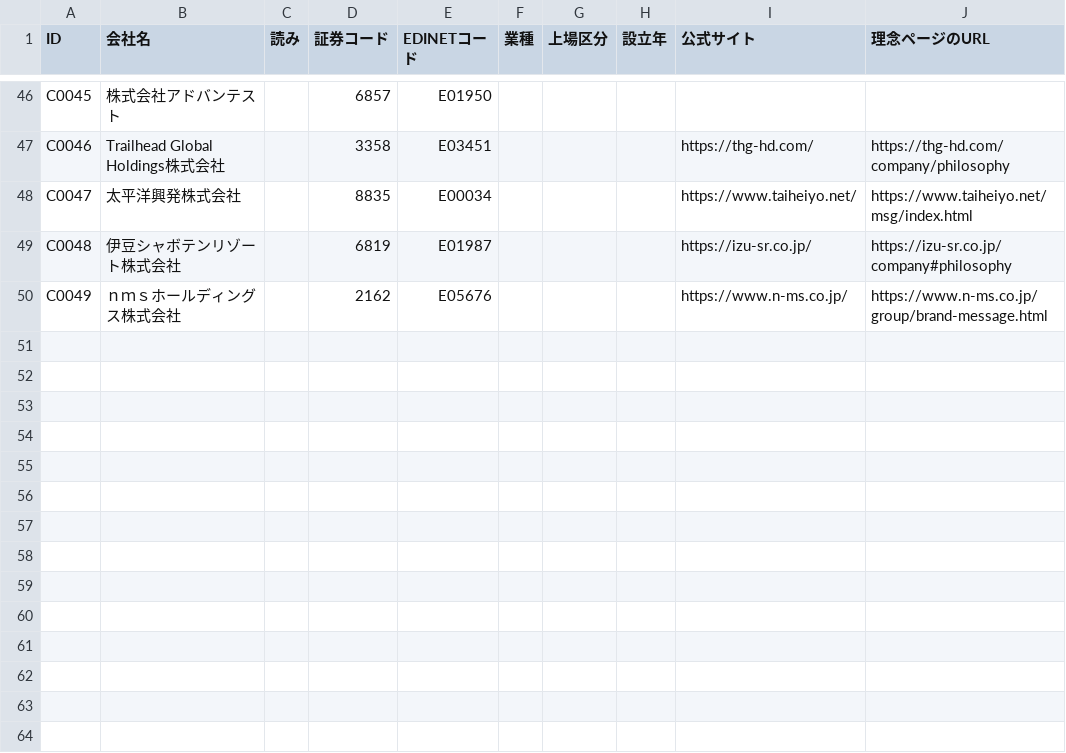
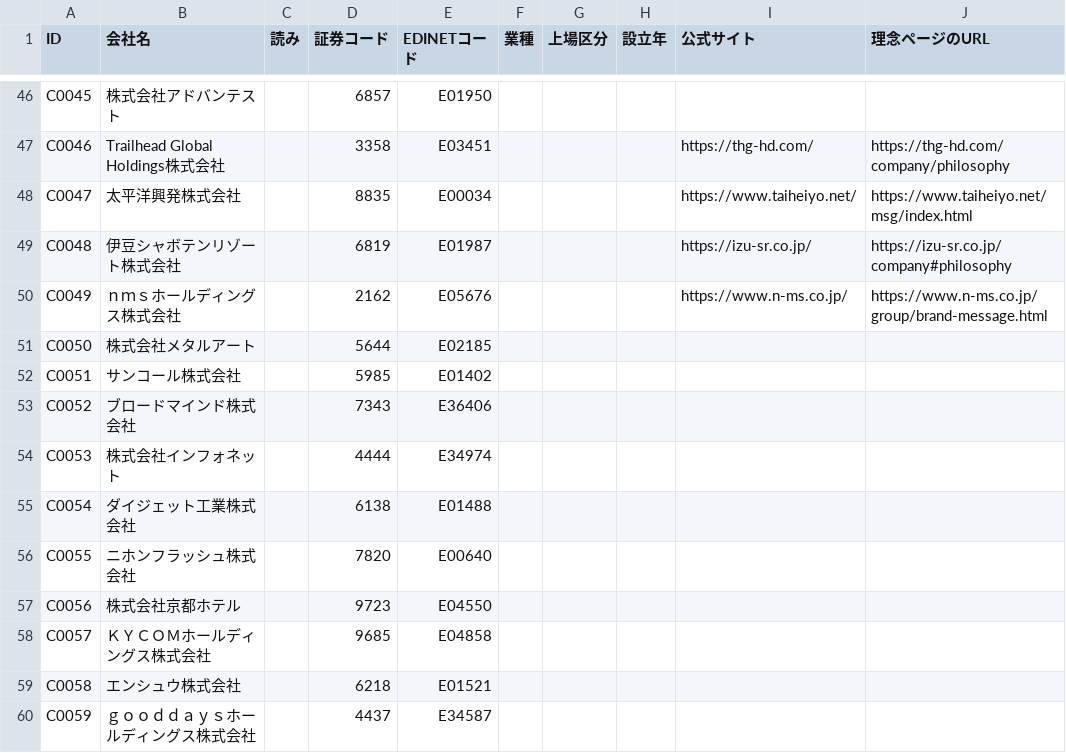
Before and after one commit to kotoba-kenkyujo/kotoba-kenkyujo.github.io, a CSV file: data/companies.csv, drawn as a sheet; only a part is shown, gaps mark what is left out.

```diff
--- a/data/companies.csv
+++ b/data/companies.csv
@@ -50 +50,11 @@ C0048,伊豆シャボテンリゾート株式会社,,6819,E01987,,,,https://izu-
 C0049,ｎｍｓホールディングス株式会社,,2162,E05676,,,,https://www.n-ms.co.jp/,https://www.n-ms.co.jp/group/brand-message.html
+C0050,株式会社メタルアート,,5644,E02185,,,,,
+C0051,サンコール株式会社,,5985,E01402,,,,,
+C0052,ブロードマインド株式会社,,7343,E36406,,,,,
+C0053,株式会社インフォネット,,4444,E34974,,,,,
+C0054,ダイジェット工業株式会社,,6138,E01488,,,,,
+C0055,ニホンフラッシュ株式会社,,7820,E00640,,,,,
+C0056,株式会社京都ホテル,,9723,E04550,,,,,
+C0057,ＫＹＣＯＭホールディングス株式会社,,9685,E04858,,,,,
+C0058,エンシュウ株式会社,,6218,E01521,,,,,
+C0059,ｇｏｏｄｄａｙｓホールディングス株式会社,,4437,E34587,,,,,
```
Also changed, not shown: data/words.csv.
